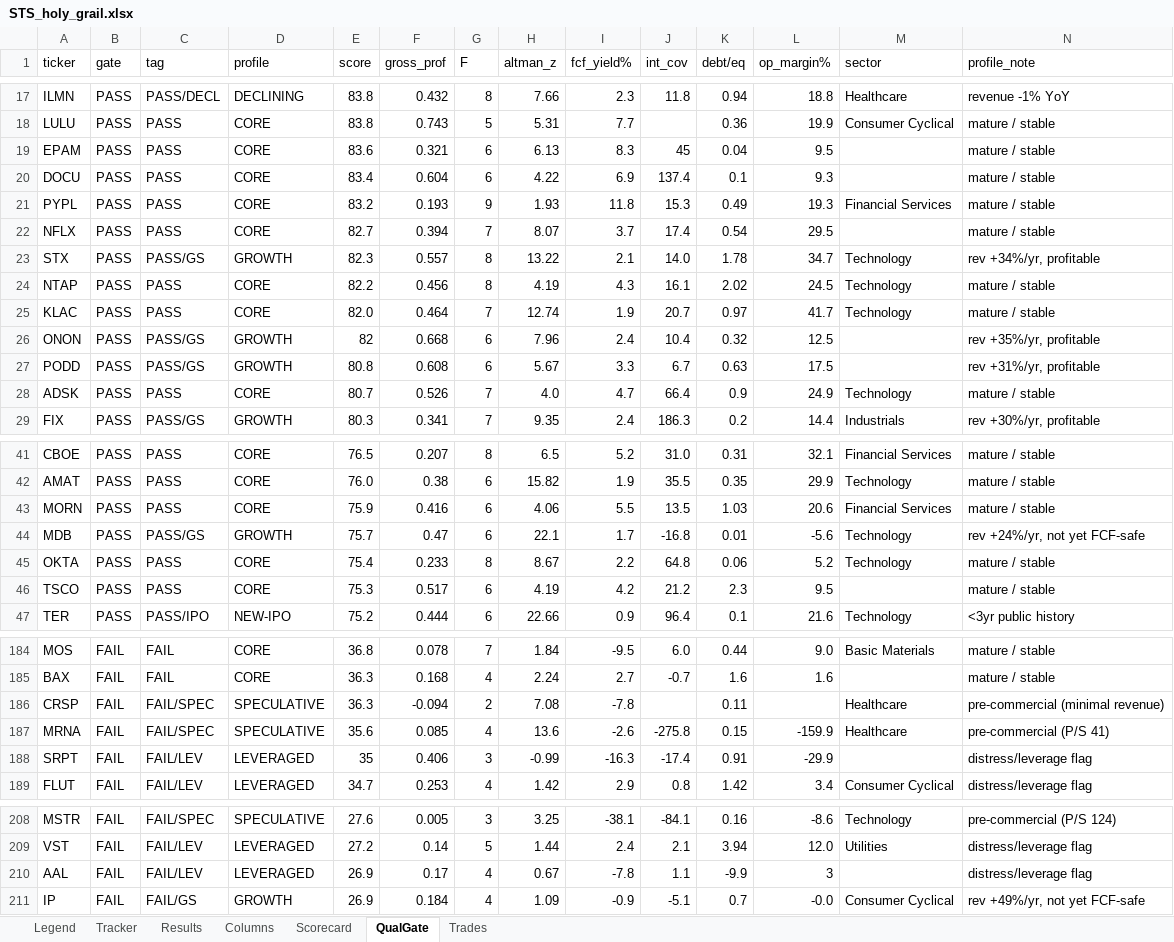
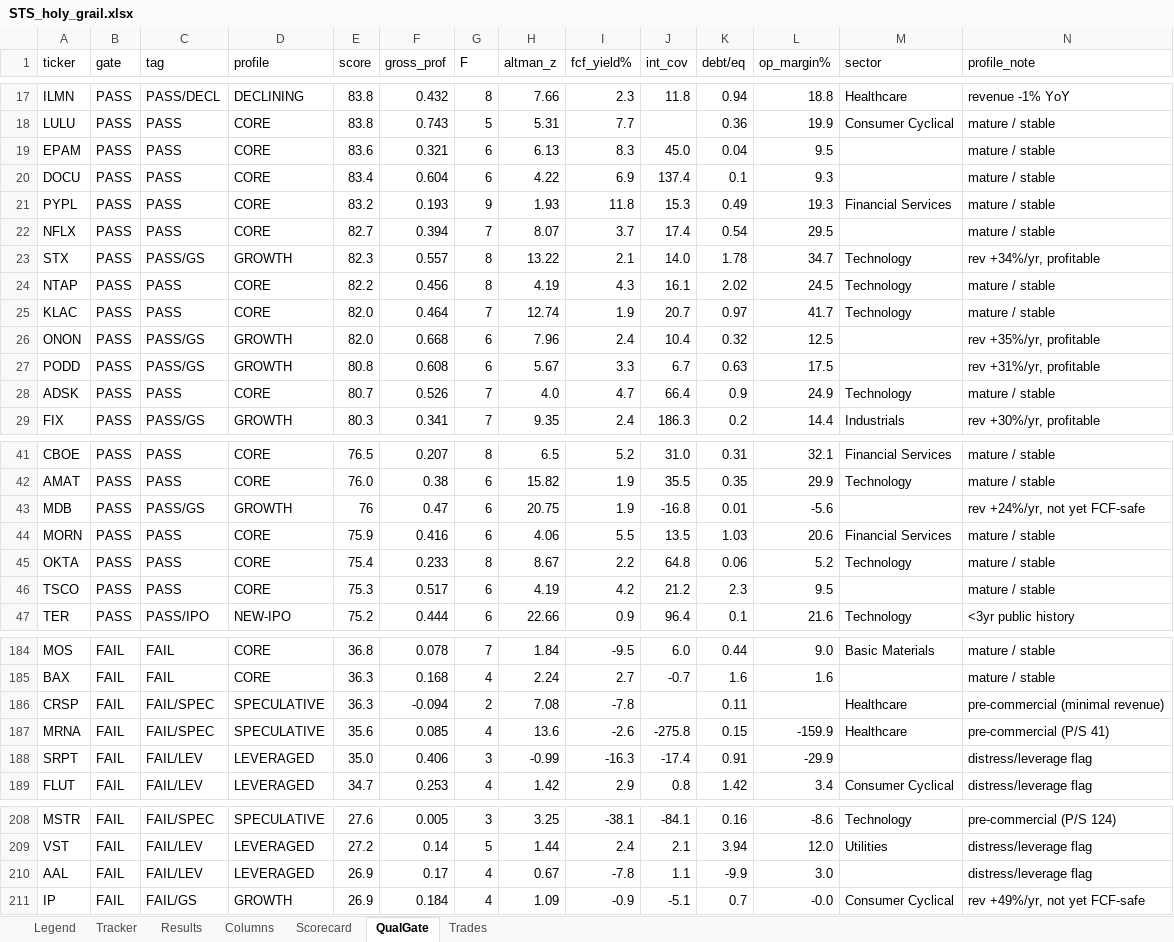
Before and after one commit to gjv-81/slowswing, an Excel workbook: STS_holy_grail.xlsx, sheet QualGate, drawn as a sheet; only a part is shown, gaps mark what is left out; values as stored, in another font and other column widths than the file's, no cell formats; removed rows and columns are numbered as before the commit, all else as after; rows hold the shown columns only; the diff names each change by its address in the sheet, - before the commit and + after, or states it on an @@ line.

```diff
--- a/STS_holy_grail.xlsx (sheet QualGate)
+++ b/STS_holy_grail.xlsx (sheet QualGate)
-J19 (int_cov): 45
+J19 (int_cov): 45.0
-E26 (score): 82
+E26 (score): 82.0
+row 43: MDB | PASS | PASS/GS | GROWTH | 76 | 0.47 | 6 | 20.75 | 1.9 | -16.8 | 0.01 | -5.6 |  | rev +24%/yr, not yet FCF-safe
-row 44: MDB | PASS | PASS/GS | GROWTH | 75.7 | 0.47 | 6 | 22.1 | 1.7 | -16.8 | 0.01 | -5.6 | Technology | rev +24%/yr, not yet FCF-safe
-E188 (score): 35
+E188 (score): 35.0
-L210 (op_margin%): 3
+L210 (op_margin%): 3.0
```
Also changed, not shown: sheet Tracker, sheet Results, sheet Scorecard, sheet Trades, cell formats, STS_holy_grail_v2.xlsx, sts_ml_paper_tracker.xlsx, 10 other files.
